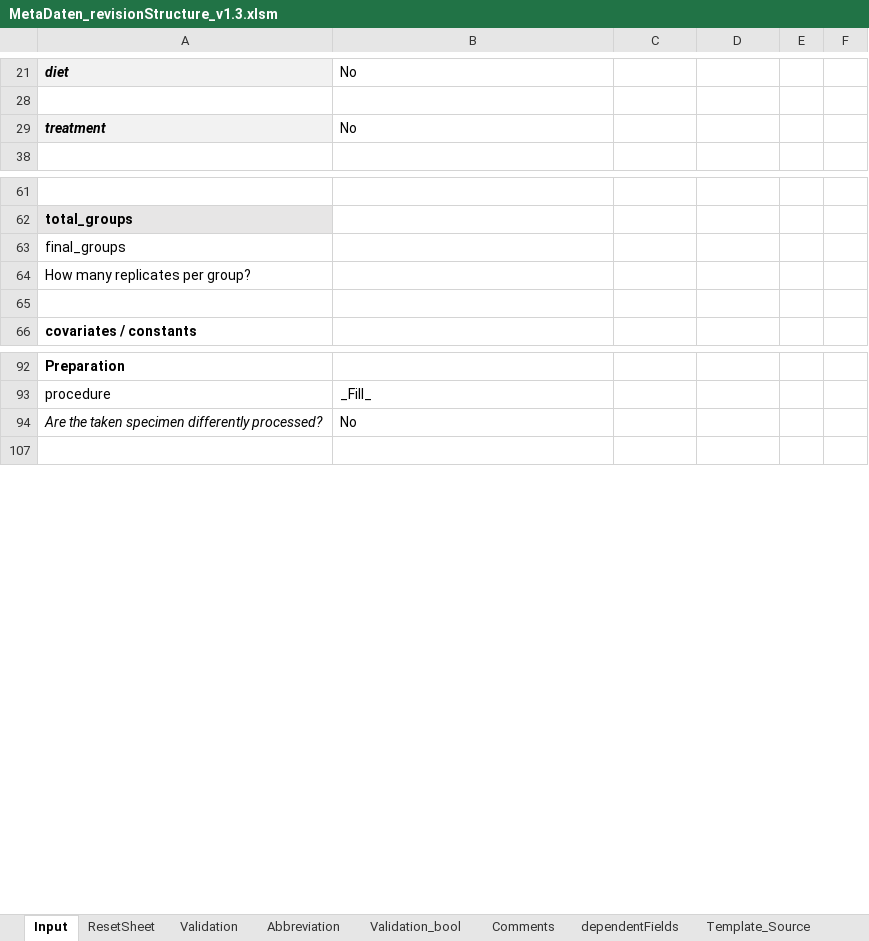
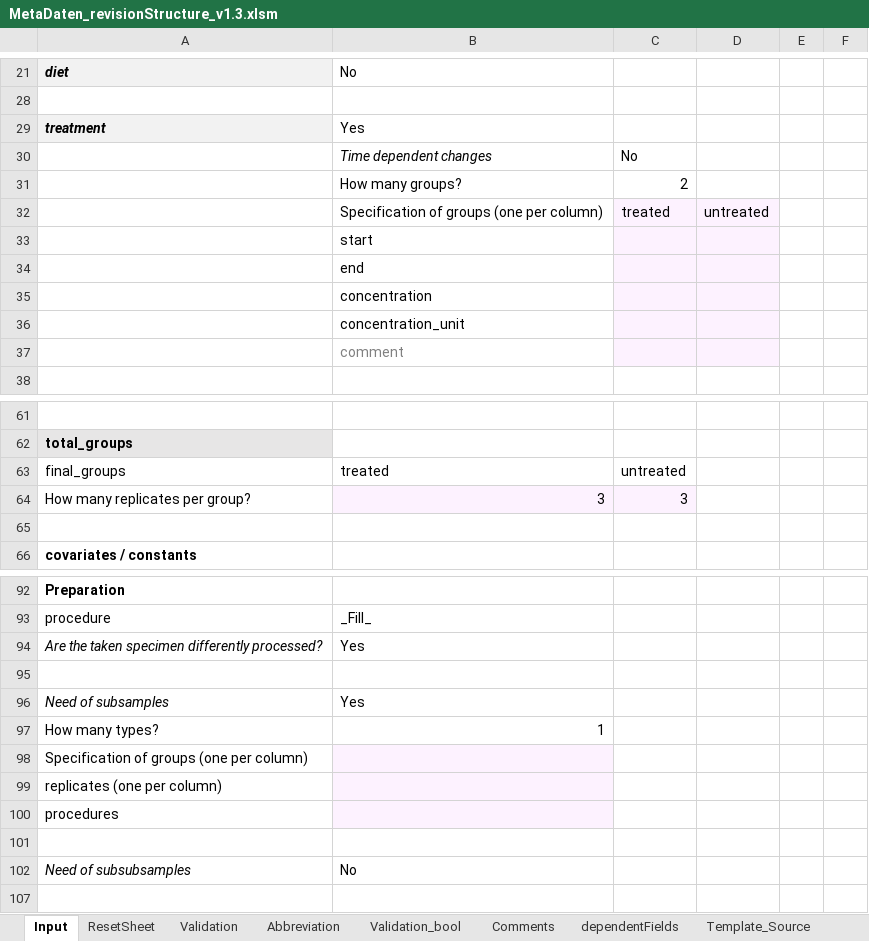
Before and after one commit to LeaSeep/MetaDataFormat, an Excel workbook: Input/current_major/MetaDaten_revisionStructure_v1.3.xlsm, sheet Input, drawn as a sheet; only a part is shown, gaps mark what is left out; values as stored, in another font and other column widths than the file's, no borders; charts and pictures not drawn; the diff covers the shown part only; the diff names each change by its address in the sheet, - before the commit and + after, or states it on an @@ line.

Commit message:
small updates

```diff
--- a/Input/current_major/MetaDaten_revisionStructure_v1.3.xlsm (sheet Input)
+++ b/Input/current_major/MetaDaten_revisionStructure_v1.3.xlsm (sheet Input)
-B29: No
+B29: Yes
+row 30:  | Time dependent changes | No
+row 31:  | How many groups? | 2
+row 32:  | Specification of groups (one per column) | treated | untreated
@@ row 33 unhidden:  | start @@
@@ row 34 unhidden:  | end @@
@@ row 35 unhidden:  | concentration @@
@@ row 36 unhidden:  | concentration_unit @@
+row 37:  | comment
-B63: (empty)
+B63: treated
-C63: (empty)
+C63: untreated
-B64: (empty)
+B64: 3
-B64:C64 fill: none
+B64:C64 fill: #FDF2FF
-C64: (empty)
+C64: 3
-B94: No
+B94: Yes
+row 95: (empty)
+row 96: Need of subsamples | Yes
+row 97: How many types? | 1
+row 98: Specification of groups (one per column)
+row 99: replicates (one per column)
+row 100: procedures
+row 101: (empty)
@@ row 102 unhidden: Need of subsubsamples | No @@
```
Also changed, not shown: 4 added rows, 3 hidden or unhidden rows and 1 edited cell elsewhere in this sheet, sheet Validation, charts or pictures.
